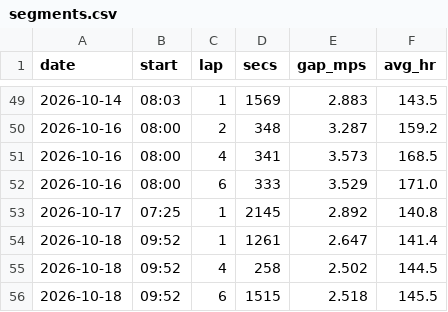
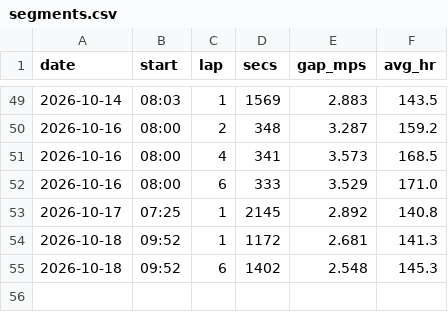
Before and after one commit to DaveEdge1/RunningCoach, a CSV file: data/segments.csv, drawn as a sheet; only a part is shown, gaps mark what is left out.

```diff
--- a/data/segments.csv
+++ b/data/segments.csv
@@ -53,4 +53,3 @@ date,start,lap,secs,gap_mps,avg_hr
 2026-10-17,07:25,1,2145,2.892,140.8
-2026-10-18,09:52,1,1261,2.647,141.4
-2026-10-18,09:52,4,258,2.502,144.5
-2026-10-18,09:52,6,1515,2.518,145.5
+2026-10-18,09:52,1,1172,2.681,141.3
+2026-10-18,09:52,6,1402,2.548,145.3
```
Also changed, not shown: data/efforts.csv, data/laps.csv, 5 other files.
